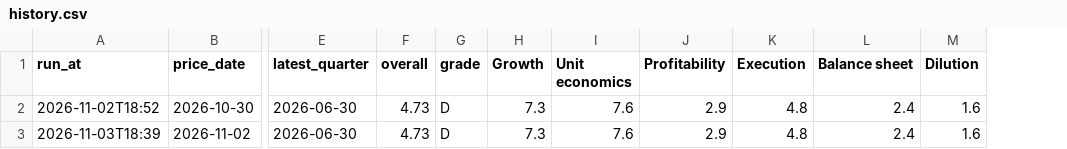
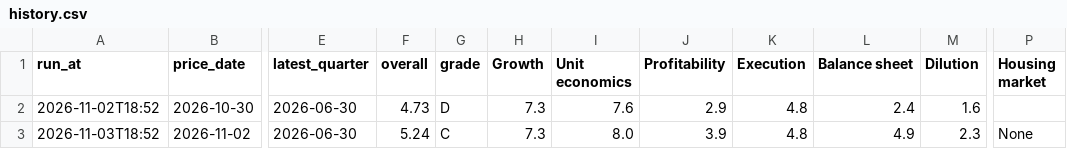
Before and after one commit to thisisfed/opendoor-scorecard, a CSV file: site/history.csv, drawn as a sheet; only a part is shown, gaps mark what is left out; the diff names each change by its address in the sheet, - before the commit and + after, or states it on an @@ line.

```diff
--- a/site/history.csv
+++ b/site/history.csv
+column P (Housing market), row 3: None
-A3 (run_at): 2026-11-03T18:39
+A3 (run_at): 2026-11-03T18:52
-F3 (overall): 4.73
+F3 (overall): 5.24
-G3 (grade): D
+G3 (grade): C
-I3 (Unit economics): 7.6
+I3 (Unit economics): 8.0
-J3 (Profitability): 2.9
+J3 (Profitability): 3.9
-L3 (Balance sheet): 2.4
+L3 (Balance sheet): 4.9
-M3 (Dilution): 1.6
+M3 (Dilution): 2.3
```
Also changed, not shown: 3 other files.
